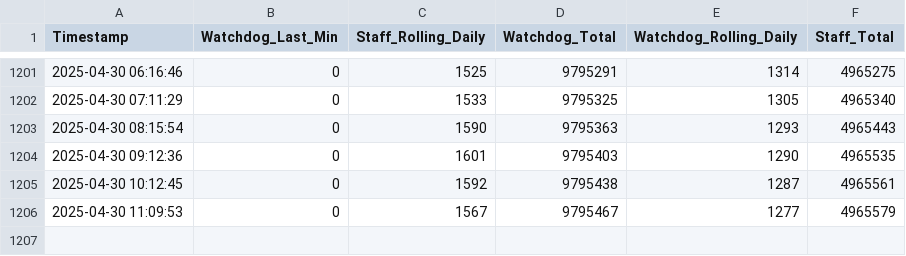
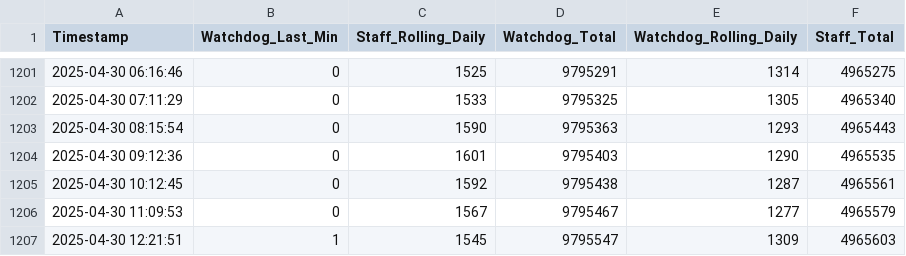
Before and after one commit to Knattekalle/Hypixel---Data, a CSV file: punishment_stats.csv, drawn as a sheet; only a part is shown, gaps mark what is left out.

```diff
--- a/punishment_stats.csv
+++ b/punishment_stats.csv
@@ -1206 +1206,2 @@ Timestamp,Watchdog_Last_Min,Staff_Rolling_Daily,Watchdog_Total,Watchdog_Rolling_
 2025-04-30 11:09:53,0,1567,9795467,1277,4965579
+2025-04-30 12:21:51,1,1545,9795547,1309,4965603
```
Also changed, not shown: player_counts.csv, 1 other file.
